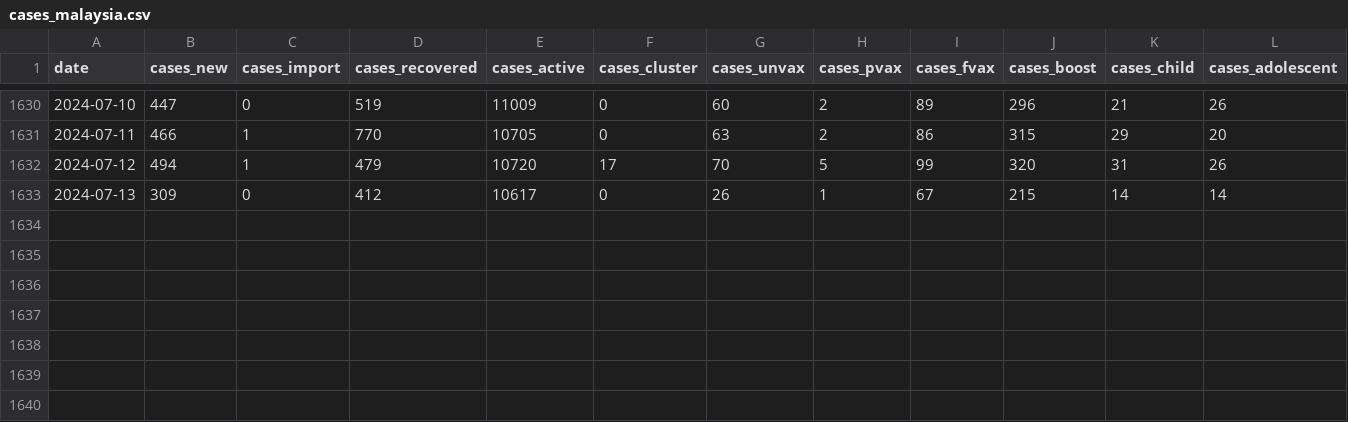
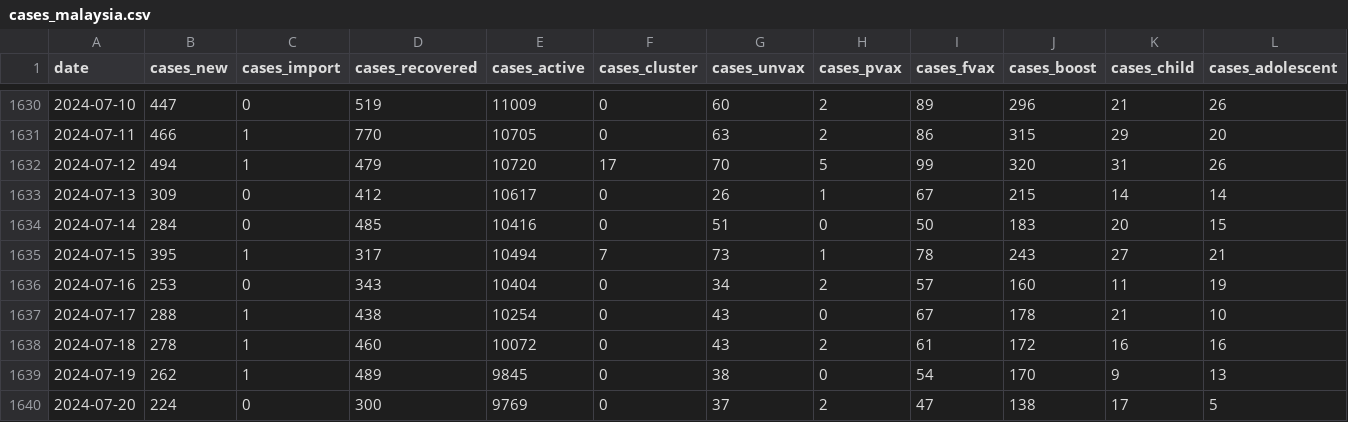
Before and after one commit to rvaughan/coronavirus-data, a CSV file: malaysia/cases_malaysia.csv, drawn as a sheet; only a part is shown, gaps mark what is left out; rows hold the shown columns only; the diff names each change by its address in the sheet, - before the commit and + after, or states it on an @@ line.

```diff
--- a/malaysia/cases_malaysia.csv
+++ b/malaysia/cases_malaysia.csv
+row 1634: 2024-07-14 | 284 | 0 | 485 | 10416 | 0 | 51 | 0 | 50 | 183 | 20 | 15
+row 1635: 2024-07-15 | 395 | 1 | 317 | 10494 | 7 | 73 | 1 | 78 | 243 | 27 | 21
+row 1636: 2024-07-16 | 253 | 0 | 343 | 10404 | 0 | 34 | 2 | 57 | 160 | 11 | 19
+row 1637: 2024-07-17 | 288 | 1 | 438 | 10254 | 0 | 43 | 0 | 67 | 178 | 21 | 10
+row 1638: 2024-07-18 | 278 | 1 | 460 | 10072 | 0 | 43 | 2 | 61 | 172 | 16 | 16
+row 1639: 2024-07-19 | 262 | 1 | 489 | 9845 | 0 | 38 | 0 | 54 | 170 | 9 | 13
+row 1640: 2024-07-20 | 224 | 0 | 300 | 9769 | 0 | 37 | 2 | 47 | 138 | 17 | 5
```
Also changed, not shown: malaysia/deaths_malaysia.csv, malaysia/deaths_state.csv, 5 other files.
